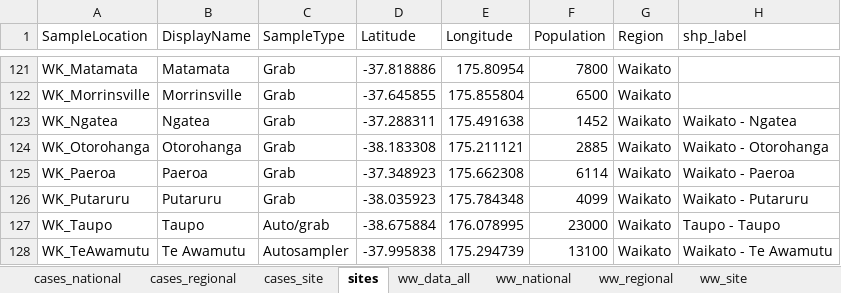
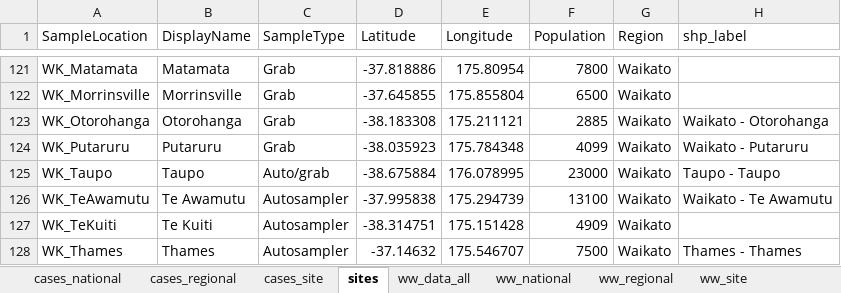
Before and after one commit to ESR-NZ/covid_in_wastewater, an Excel workbook: data/sars_cov2_wastewater_aotearoa.xlsx, sheet sites, drawn as a sheet; only a part is shown, gaps mark what is left out; the shorter side is filled out with more unchanged rows; values as stored, in another font and other column widths than the file's, no borders; table styles not drawn; the diff names each change by its address in the sheet, - before the commit and + after, or states it on an @@ line.

```diff
--- a/data/sars_cov2_wastewater_aotearoa.xlsx (sheet sites)
+++ b/data/sars_cov2_wastewater_aotearoa.xlsx (sheet sites)
-row 123: WK_Ngatea | Ngatea | Grab | -37.288311 | 175.491638 | 1452 | Waikato | Waikato - Ngatea
-row 125: WK_Paeroa | Paeroa | Grab | -37.348923 | 175.662308 | 6114 | Waikato | Waikato - Paeroa
```
Also changed, not shown: sheet ww_data_all, sheet ww_site, sheet cases_site, sheet ww_regional, sheet cases_regional, sheet ww_national, 1 more sheet, 8 other files.
